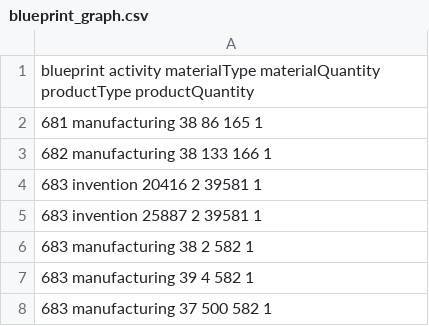
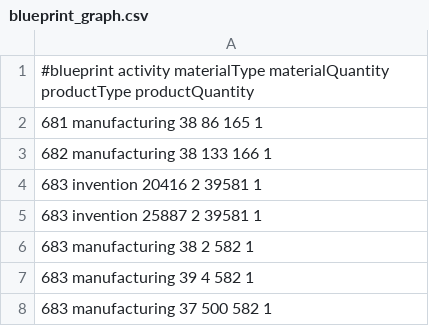
Before and after one commit to DenSpirit/eve-mfg, a CSV file: eve-mfg-plan/src/main/resources/blueprint_graph.csv, drawn as a sheet; only a part is shown.

Commit message:
factory of everything, logger config for main, type id lookup model

```diff
--- a/eve-mfg-plan/src/main/resources/blueprint_graph.csv
+++ b/eve-mfg-plan/src/main/resources/blueprint_graph.csv
@@ -1,2 +1,2 @@
-blueprint activity materialType materialQuantity productType productQuantity
+#blueprint activity materialType materialQuantity productType productQuantity
 681 manufacturing 38 86 165 1
```
Also changed, not shown: 13 other files.
